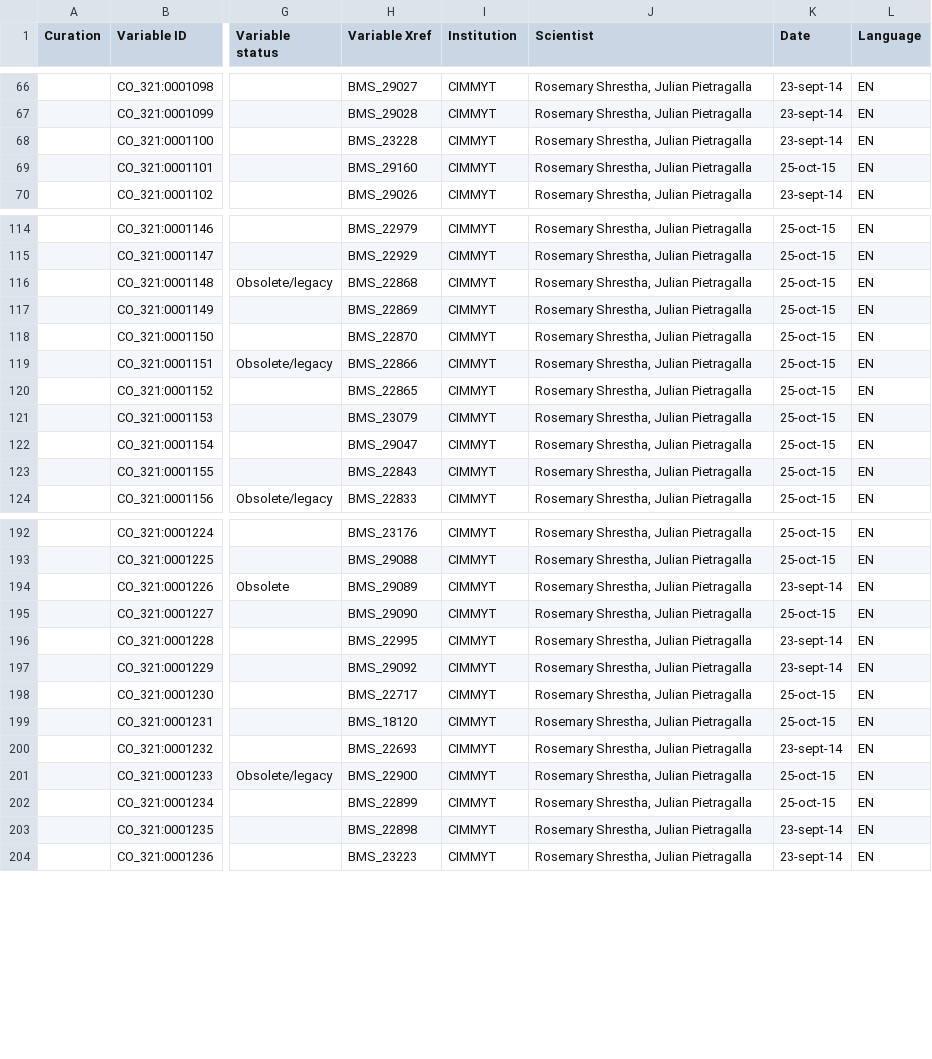
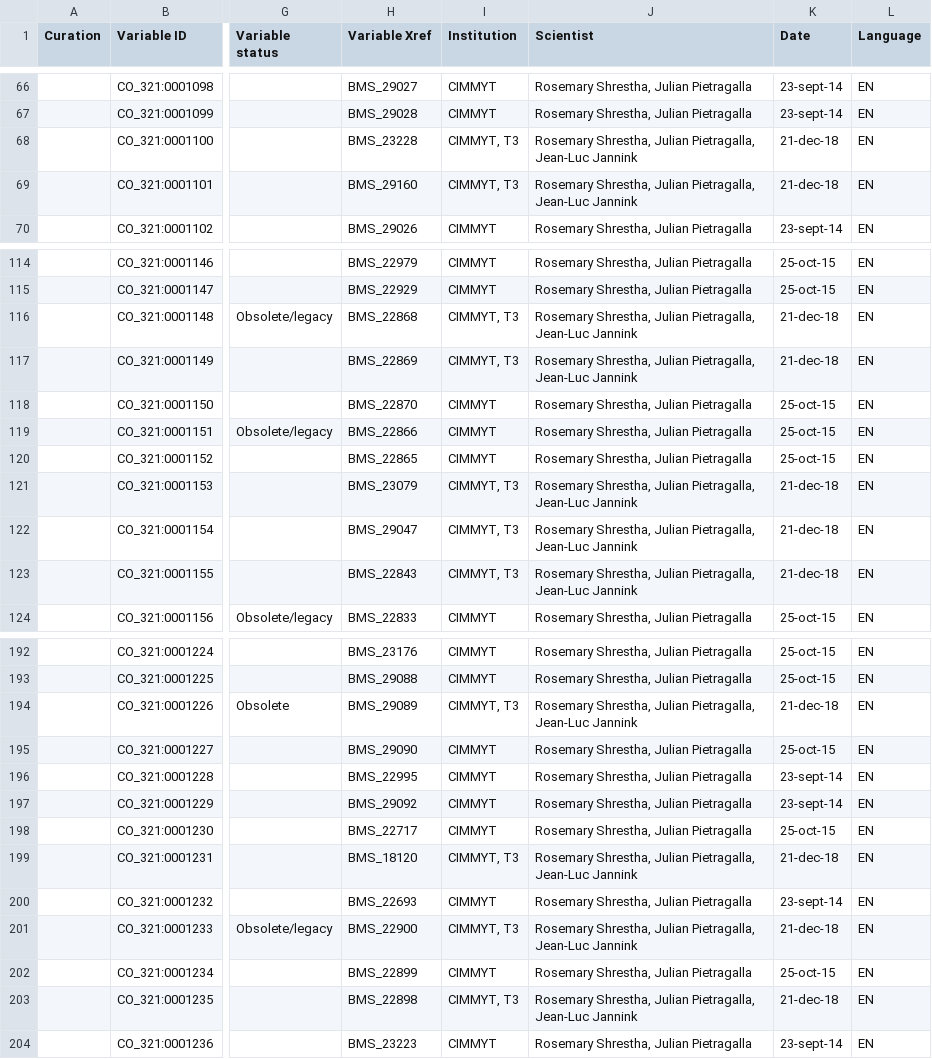
Before and after one commit to Planteome/CO_321-wheat-traits, a CSV file: wheat_TD.csv, drawn as a sheet; only a part is shown, gaps mark what is left out; the diff covers the shown part only; the diff names each change by its address in the sheet, - before the commit and + after, or states it on an @@ line.

Commit message:
Existing Traits used by T3 Add Institution and Scientist, Update Date for existing traits that will be used by T3

```diff
--- a/wheat_TD.csv
+++ b/wheat_TD.csv
-I68:I69 (Institution): CIMMYT
+I68:I69 (Institution): CIMMYT, T3
-J68:J69 (Scientist): …Shrestha, Julian Pietragalla
+J68:J69 (Scientist): …Shrestha, Julian Pietragalla, Jean-Luc Jannink
-K68 (Date): 23-sept-14
+K68 (Date): 21-dec-18
-K69 (Date): 25-oct-15
+K69 (Date): 21-dec-18
-I116:I117 (Institution): CIMMYT
+I116:I117 (Institution): CIMMYT, T3
-J116:J117 (Scientist): …Shrestha, Julian Pietragalla
+J116:J117 (Scientist): …Shrestha, Julian Pietragalla, Jean-Luc Jannink
-K116:K117 (Date): 25-oct-15
+K116:K117 (Date): 21-dec-18
-I121:I123 (Institution): CIMMYT
+I121:I123 (Institution): CIMMYT, T3
-J121:J123 (Scientist): …Shrestha, Julian Pietragalla
+J121:J123 (Scientist): …Shrestha, Julian Pietragalla, Jean-Luc Jannink
-K121:K123 (Date): 25-oct-15
+K121:K123 (Date): 21-dec-18
-I194 (Institution): CIMMYT
+I194 (Institution): CIMMYT, T3
-J194 (Scientist): …Shrestha, Julian Pietragalla
+J194 (Scientist): …Shrestha, Julian Pietragalla, Jean-Luc Jannink
-K194 (Date): 23-sept-14
+K194 (Date): 21-dec-18
-I199 (Institution): CIMMYT
+I199 (Institution): CIMMYT, T3
-J199 (Scientist): …Shrestha, Julian Pietragalla
+J199 (Scientist): …Shrestha, Julian Pietragalla, Jean-Luc Jannink
-K199 (Date): 25-oct-15
+K199 (Date): 21-dec-18
-I201 (Institution): CIMMYT
+I201 (Institution): CIMMYT, T3
-J201 (Scientist): …Shrestha, Julian Pietragalla
+J201 (Scientist): …Shrestha, Julian Pietragalla, Jean-Luc Jannink
-K201 (Date): 25-oct-15
+K201 (Date): 21-dec-18
-I203 (Institution): CIMMYT
+I203 (Institution): CIMMYT, T3
-J203 (Scientist): …Shrestha, Julian Pietragalla
+J203 (Scientist): …Shrestha, Julian Pietragalla, Jean-Luc Jannink
-K203 (Date): 23-sept-14
+K203 (Date): 21-dec-18
```
Also changed, not shown: 123 edited cells elsewhere in this file.
